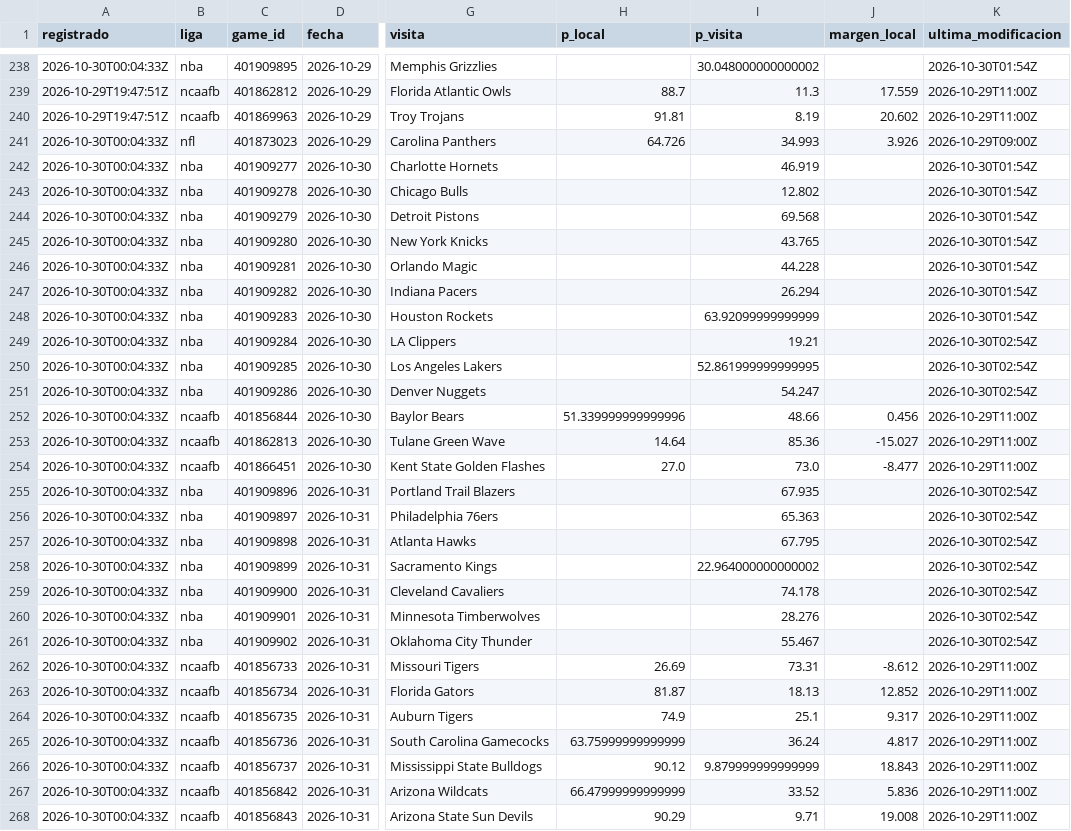
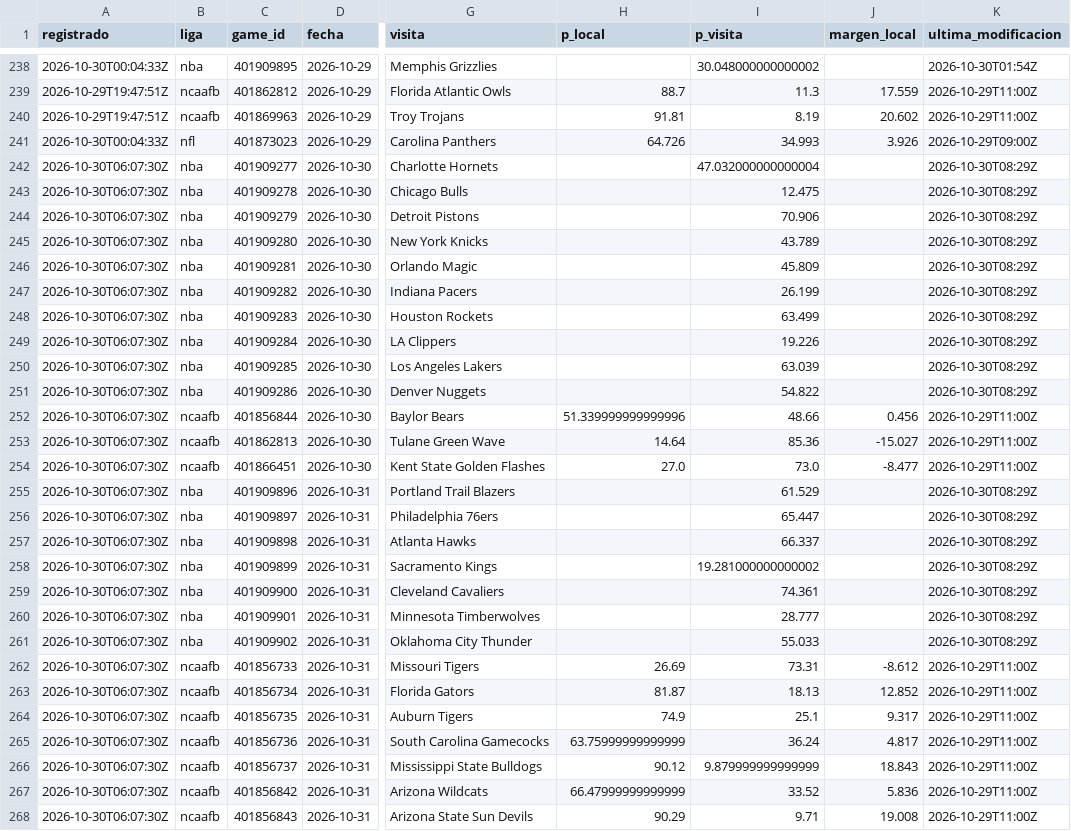
Before and after one commit to tenisman12/edgeline, a CSV file: salida/espn_predictor_vivo.csv, drawn as a sheet; only a part is shown, gaps mark what is left out; the diff covers the shown part only; the diff names each change by its address in the sheet, - before the commit and + after, or states it on an @@ line.

```diff
--- a/salida/espn_predictor_vivo.csv
+++ b/salida/espn_predictor_vivo.csv
-A242:A268 (registrado): 2026-10-30T00:04:33Z
+A242:A268 (registrado): 2026-10-30T06:07:30Z
-I242 (p_visita): 46.919
+I242 (p_visita): 47.032000000000004
-K242:K248 (ultima_modificacion): 2026-10-30T01:54Z
+K242:K248 (ultima_modificacion): 2026-10-30T08:29Z
-I243 (p_visita): 12.802
+I243 (p_visita): 12.475
-I244 (p_visita): 69.568
+I244 (p_visita): 70.906
-I245 (p_visita): 43.765
+I245 (p_visita): 43.789
-I246 (p_visita): 44.228
+I246 (p_visita): 45.809
-I247 (p_visita): 26.294
+I247 (p_visita): 26.199
-I248 (p_visita): 63.92099999999999
+I248 (p_visita): 63.499
-I249 (p_visita): 19.21
+I249 (p_visita): 19.226
-K249:K251 (ultima_modificacion): 2026-10-30T02:54Z
+K249:K251 (ultima_modificacion): 2026-10-30T08:29Z
-I250 (p_visita): 52.861999999999995
+I250 (p_visita): 63.039
-I251 (p_visita): 54.247
+I251 (p_visita): 54.822
-I255 (p_visita): 67.935
+I255 (p_visita): 61.529
-K255:K261 (ultima_modificacion): 2026-10-30T02:54Z
+K255:K261 (ultima_modificacion): 2026-10-30T08:29Z
-I256 (p_visita): 65.363
+I256 (p_visita): 65.447
-I257 (p_visita): 67.795
+I257 (p_visita): 66.337
-I258 (p_visita): 22.964000000000002
+I258 (p_visita): 19.281000000000002
-I259 (p_visita): 74.178
+I259 (p_visita): 74.361
-I260 (p_visita): 28.276
+I260 (p_visita): 28.777
-I261 (p_visita): 55.467
+I261 (p_visita): 55.033
```
Also changed, not shown: 40 edited cells elsewhere in this file, salida/clv_detalle.csv, 54 other files.
